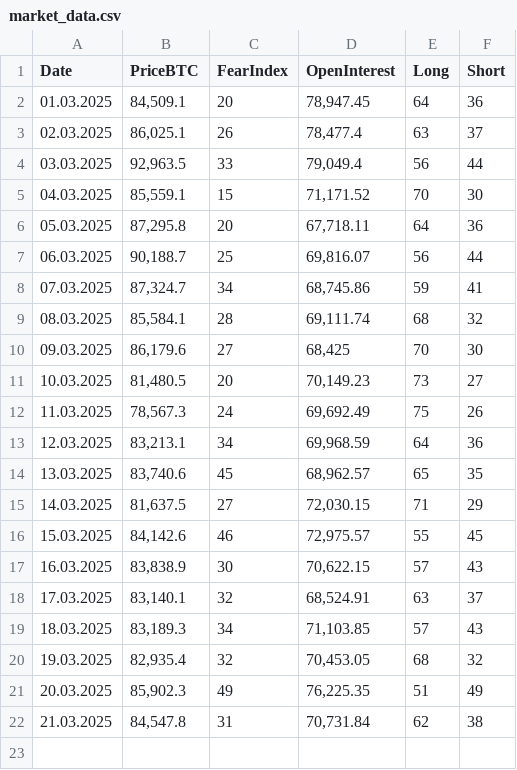
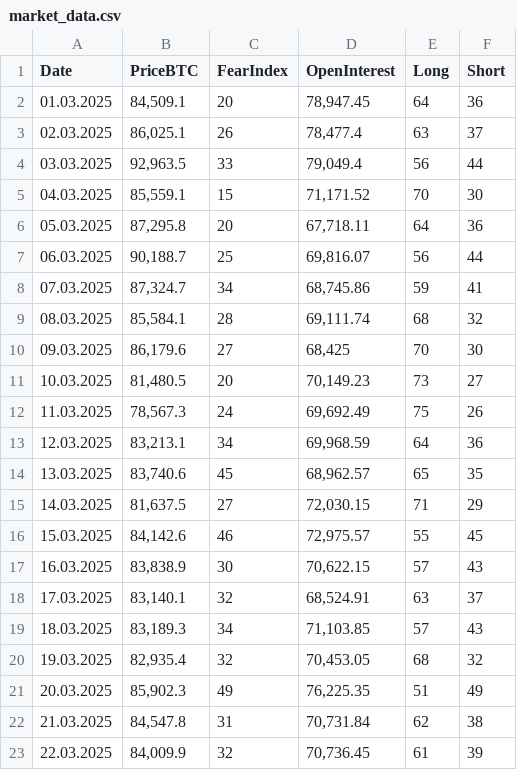
Before and after one commit to mrgunkin/market-data-public, a CSV file: market_data.csv, drawn as a sheet; the diff names each change by its address in the sheet, - before the commit and + after, or states it on an @@ line.

Commit message:
Update market data for 22.03.2025

```diff
--- a/market_data.csv
+++ b/market_data.csv
+row 23: 22.03.2025 | 84,009.9 | 32 | 70,736.45 | 61 | 39
```
